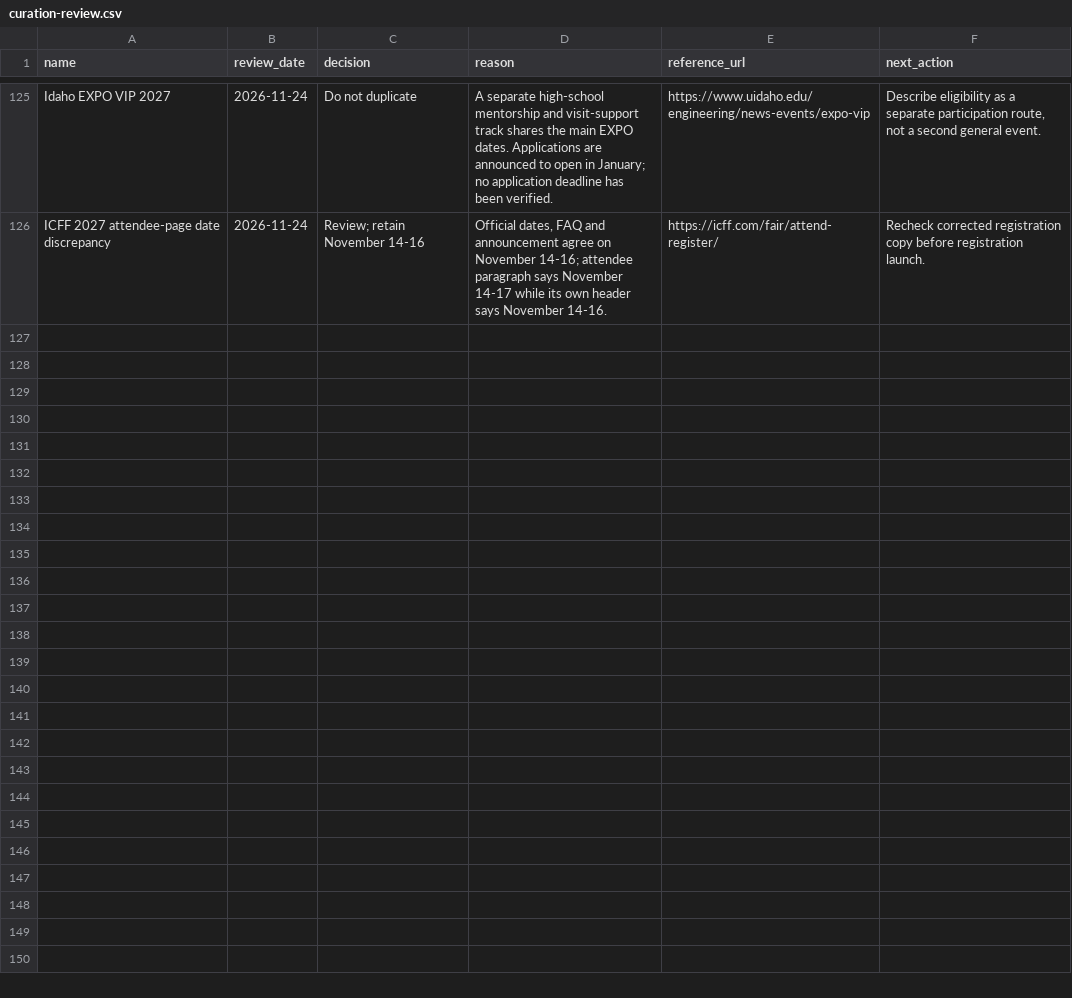
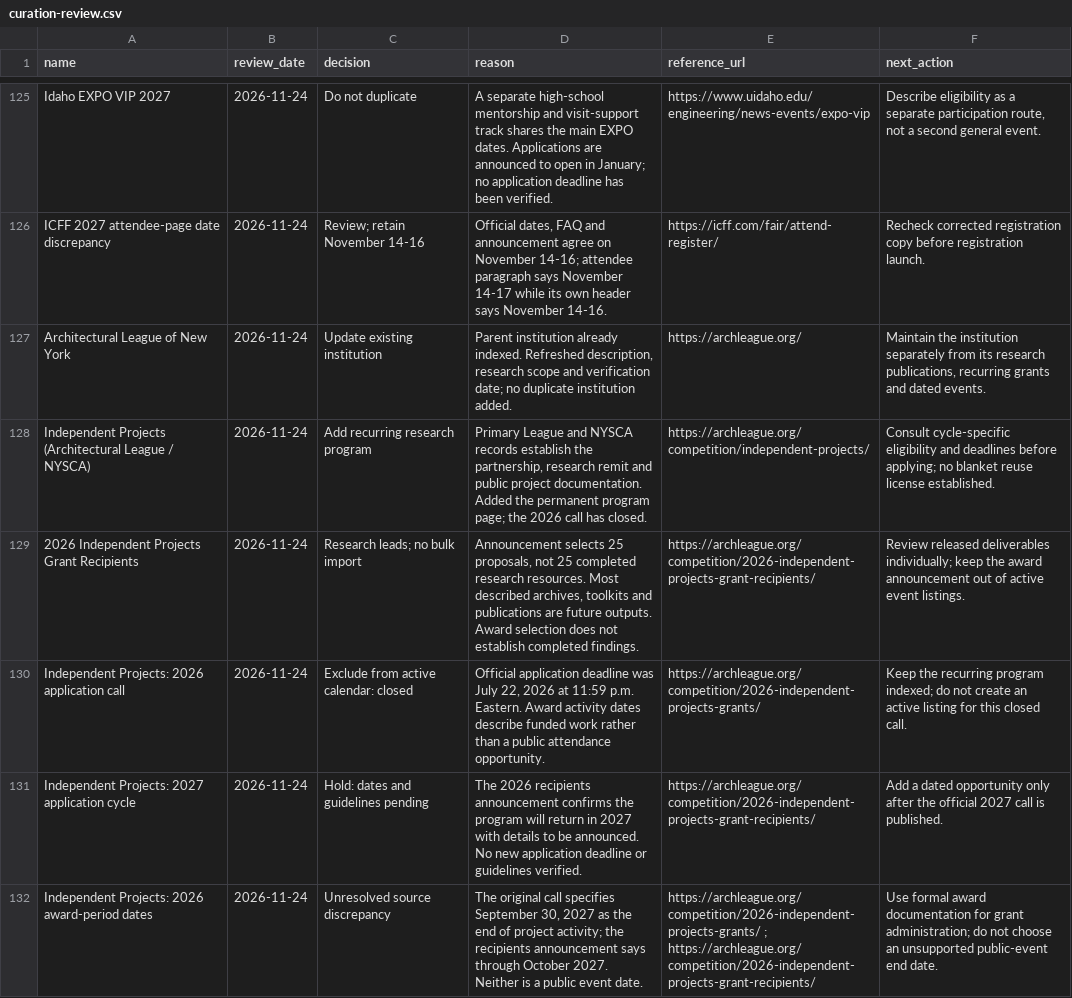
Before and after one commit to brandiejanow/design-reservoir, a CSV file: data/curation-review.csv, drawn as a sheet; only a part is shown, gaps mark what is left out; the diff covers the shown part only; the diff names each change by its address in the sheet, - before the commit and + after, or states it on an @@ line.

Commit message:
Curate Architectural League research and grant follow-up
Add the recurring NYSCA Independent Projects program, Making Inclusive Museums Now, and the published Data Vandals survey case study. Refresh the existing League institution and add the organizer-confirmed December 1 AI and architectural labor discussion.

Record closed and completed opportunities, proposed deliverables, rights limits, the pending 2027 call, and conflicting award-period wording. Preserve all existing unrelated records and update counts to 581 core resources and 240 dated events.

```diff
--- a/data/curation-review.csv
+++ b/data/curation-review.csv
+row 127: Architectural League of New York | 2026-11-24 | Update existing institution | Parent institution already indexed. Refreshed description, research scope and verification date; no duplicate institution added. | https://archleague.org/ | Maintain the institution separately from its research publications, recurring grants and dated events.
+row 128: Independent Projects (Architectural League / NYSCA) | 2026-11-24 | Add recurring research program | Primary League and NYSCA records establish the partnership, research remit and public project documentation. Added the permanent program page; the 2026 call has closed. | https://archleague.org/competition/independent-projects/ | Consult cycle-specific eligibility and deadlines before applying; no blanket reuse license established.
+row 129: 2026 Independent Projects Grant Recipients | 2026-11-24 | Research leads; no bulk import | Announcement selects 25 proposals, not 25 completed research resources. Most described archives, toolkits and publications are future outputs. Award selection does not establish completed findings. | https://archleague.org/competition/2026-independent-projects-grant-recipients/ | Review released deliverables individually; keep the award announcement out of active event listings.
+row 130: Independent Projects: 2026 application call | 2026-11-24 | Exclude from active calendar: closed | Official application deadline was July 22, 2026 at 11:59 p.m. Eastern. Award activity dates describe funded work rather than a public attendance opportunity. | https://archleague.org/competition/2026-independent-projects-grants/ | Keep the recurring program indexed; do not create an active listing for this closed call.
+row 131: Independent Projects: 2027 application cycle | 2026-11-24 | Hold: dates and guidelines pending | The 2026 recipients announcement confirms the program will return in 2027 with details to be announced. No new application deadline or guidelines verified. | https://archleague.org/competition/2026-independent-projects-grant-recipients/ | Add a dated opportunity only after the official 2027 call is published.
+row 132: Independent Projects: 2026 award-period dates | 2026-11-24 | Unresolved source discrepancy | The original call specifies September 30, 2027 as the end of project activity; the recipients announcement says through October 2027. Neither is a public event date. | https://archleague.org/competition/2026-independent-projects-grants/ ; https://archleague.org/competition/2026-independent-projects-grant-recipients/ | Use formal award documentation for grant administration; do not choose an unsupported public-event end date.
```
Also changed, not shown: 5 added rows elsewhere in this file, data/events.csv, data/resources.csv, 1 other file.
